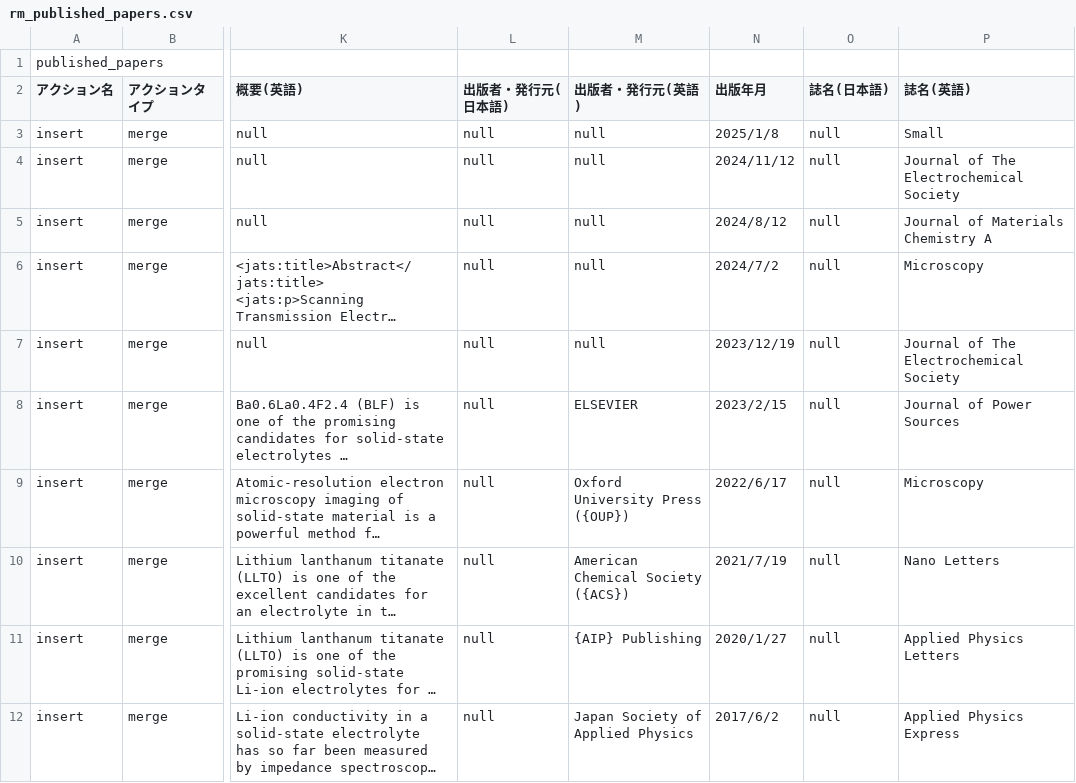
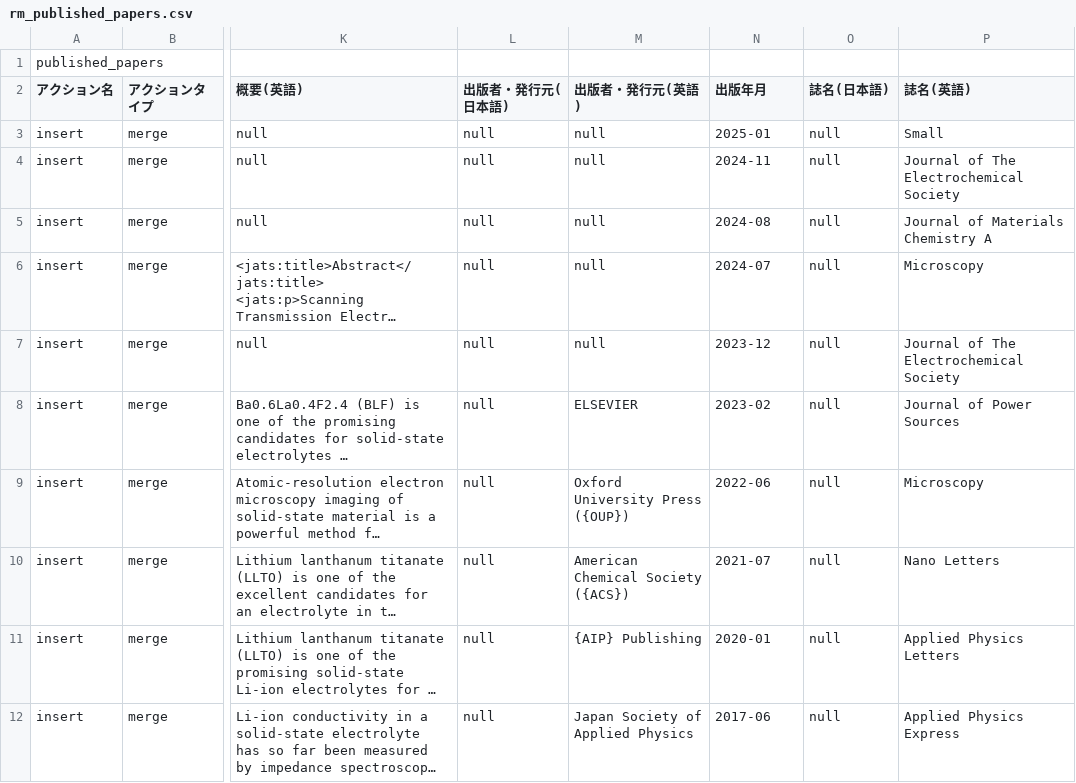
Before and after one commit to s-sasano/s-sasano.github.io, a CSV file: data/rm_published_papers.csv, drawn as a sheet; only a part is shown, gaps mark what is left out; long unchanged cells end in …; the diff names each change by its address in the sheet, - before the commit and + after, or states it on an @@ line.

Commit message:
Update rm_published_papers.csv

```diff
--- a/data/rm_published_papers.csv
+++ b/data/rm_published_papers.csv
-N3 (出版年月): 2025/1/8
+N3 (出版年月): 2025-01
-N4 (出版年月): 2024/11/12
+N4 (出版年月): 2024-11
-N5 (出版年月): 2024/8/12
+N5 (出版年月): 2024-08
-N6 (出版年月): 2024/7/2
+N6 (出版年月): 2024-07
-N7 (出版年月): 2023/12/19
+N7 (出版年月): 2023-12
-N8 (出版年月): 2023/2/15
+N8 (出版年月): 2023-02
-N9 (出版年月): 2022/6/17
+N9 (出版年月): 2022-06
-N10 (出版年月): 2021/7/19
+N10 (出版年月): 2021-07
-N11 (出版年月): 2020/1/27
+N11 (出版年月): 2020-01
-N12 (出版年月): 2017/6/2
+N12 (出版年月): 2017-06
```
